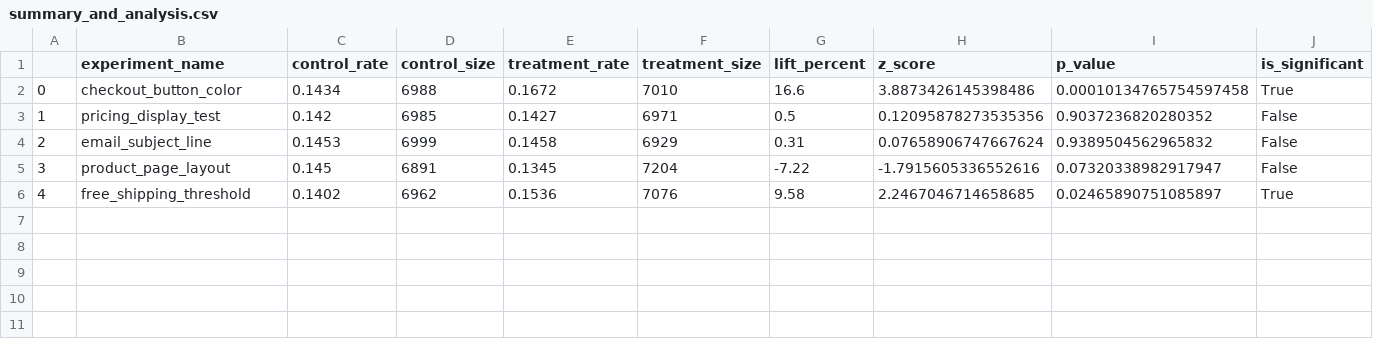
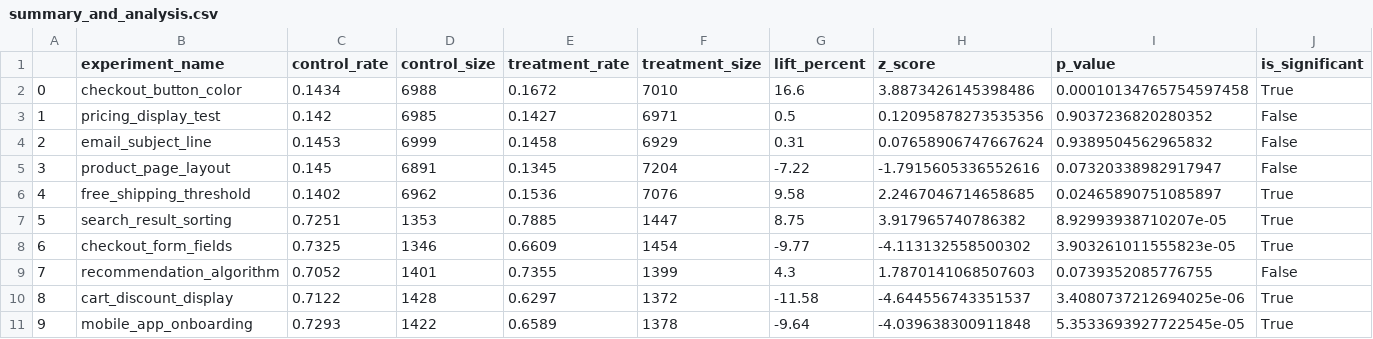
Before and after one commit to Rotimi779/AB-Testing, a CSV file: data/summary_and_analysis.csv, drawn as a sheet; only a part is shown; rows hold the shown columns only; the diff names each change by its address in the sheet, - before the commit and + after, or states it on an @@ line.

```diff
--- a/data/summary_and_analysis.csv
+++ b/data/summary_and_analysis.csv
+row 7: 5 | search_result_sorting | 0.7251 | 1353 | 0.7885 | 1447 | 8.75 | 3.917965740786382 | 8.92993938710207e-05 | True
+row 8: 6 | checkout_form_fields | 0.7325 | 1346 | 0.6609 | 1454 | -9.77 | -4.113132558500302 | 3.903261011555823e-05 | True
+row 9: 7 | recommendation_algorithm | 0.7052 | 1401 | 0.7355 | 1399 | 4.3 | 1.7870141068507603 | 0.0739352085776755 | False
+row 10: 8 | cart_discount_display | 0.7122 | 1428 | 0.6297 | 1372 | -11.58 | -4.644556743351537 | 3.4080737212694025e-06 | True
+row 11: 9 | mobile_app_onboarding | 0.7293 | 1422 | 0.6589 | 1378 | -9.64 | -4.039638300911848 | 5.3533693927722545e-05 | True
```
Also changed, not shown: data/experiments.csv, 13 other files.
